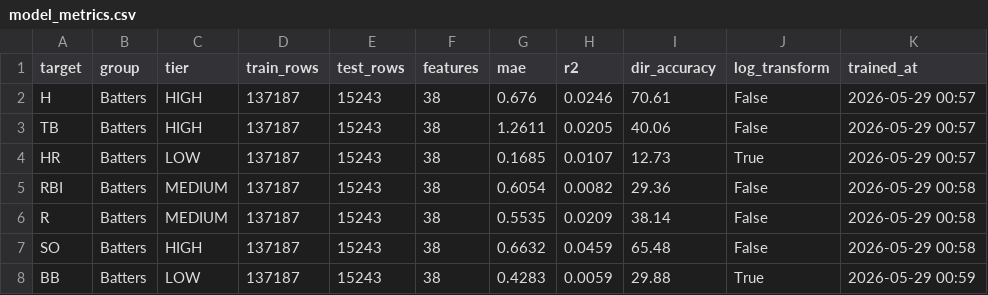
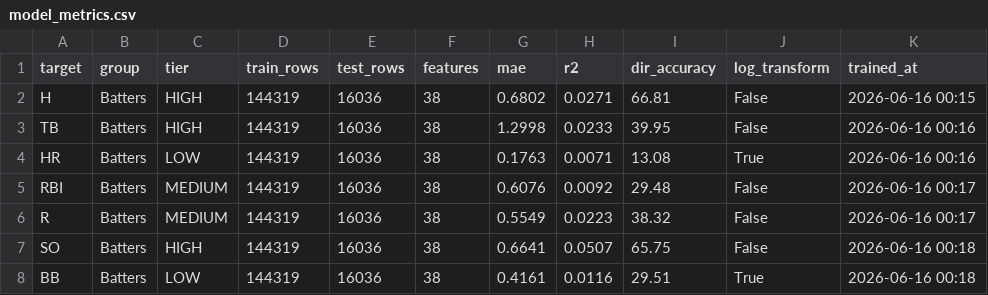
Before and after one commit to steakonthank-cell/tankd-picks, a CSV file: models/mlb/model_metrics.csv, drawn as a sheet; only a part is shown; the diff covers the shown part only.

```diff
--- a/models/mlb/model_metrics.csv
+++ b/models/mlb/model_metrics.csv
@@ -1,8 +1,8 @@
 target,group,tier,train_rows,test_rows,features,mae,r2,dir_accuracy,log_transform,trained_at
-H,Batters,HIGH,137187,15243,38,0.676,0.0246,70.61,False,2026-05-29 00:57
-TB,Batters,HIGH,137187,15243,38,1.2611,0.0205,40.06,False,2026-05-29 00:57
-HR,Batters,LOW,137187,15243,38,0.1685,0.0107,12.73,True,2026-05-29 00:57
-RBI,Batters,MEDIUM,137187,15243,38,0.6054,0.0082,29.36,False,2026-05-29 00:58
-R,Batters,MEDIUM,137187,15243,38,0.5535,0.0209,38.14,False,2026-05-29 00:58
-SO,Batters,HIGH,137187,15243,38,0.6632,0.0459,65.48,False,2026-05-29 00:58
-BB,Batters,LOW,137187,15243,38,0.4283,0.0059,29.88,True,2026-05-29 00:59
+H,Batters,HIGH,144319,16036,38,0.6802,0.0271,66.81,False,2026-06-16 00:15
+TB,Batters,HIGH,144319,16036,38,1.2998,0.0233,39.95,False,2026-06-16 00:16
+HR,Batters,LOW,144319,16036,38,0.1763,0.0071,13.08,True,2026-06-16 00:16
+RBI,Batters,MEDIUM,144319,16036,38,0.6076,0.0092,29.48,False,2026-06-16 00:17
+R,Batters,MEDIUM,144319,16036,38,0.5549,0.0223,38.32,False,2026-06-16 00:17
+SO,Batters,HIGH,144319,16036,38,0.6641,0.0507,65.75,False,2026-06-16 00:18
+BB,Batters,LOW,144319,16036,38,0.4161,0.0116,29.51,True,2026-06-16 00:18
```
Also changed, not shown: 21 edited cells elsewhere in this file, 25 other files.
